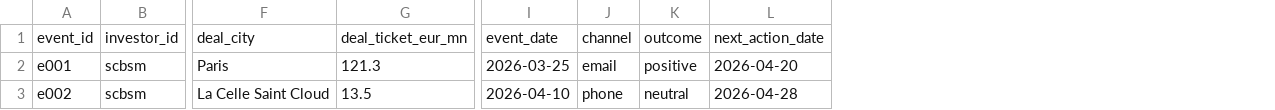
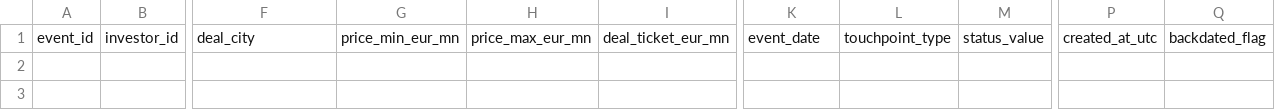
Before and after one commit to JeanLacroix/Dissertation, a CSV file: data/outreach/seed_outreach_events.csv, drawn as a sheet; only a part is shown, gaps mark what is left out; removed rows and columns are numbered as before the commit, all else as after; rows hold the shown columns only; the diff names each change by its address in the sheet, - before the commit and + after, or states it on an @@ line.

Commit message:
VF prototype, needs update on outreach log history and comparables page

```diff
--- a/data/outreach/seed_outreach_events.csv
+++ b/data/outreach/seed_outreach_events.csv
+column G, row 1: price_min_eur_mn
+column H, row 1: price_max_eur_mn
-column J, row 1: channel
-column K, row 1: outcome
-column L, row 1: next_action_date
+column L, row 1: touchpoint_type
+column M, row 1: status_value
+column P, row 1: created_at_utc
+column Q, row 1: backdated_flag
-row 2: e001 | scbsm | Paris | 121.3 | 2026-03-25 | email | positive | 2026-04-20
-row 3: e002 | scbsm | La Celle Saint Cloud | 13.5 | 2026-04-10 | phone | neutral | 2026-04-28
```
Also changed, not shown: data/outreach/seed_assets.csv, data/outreach/seed_contacts.csv, 9 other files.
